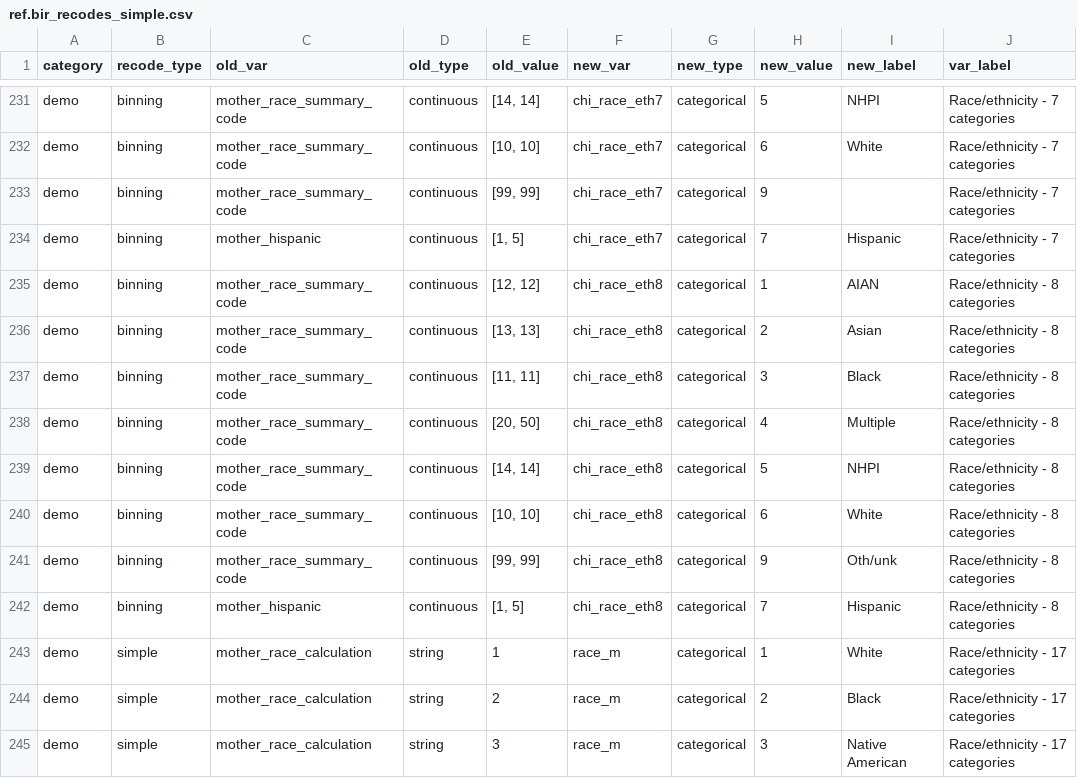
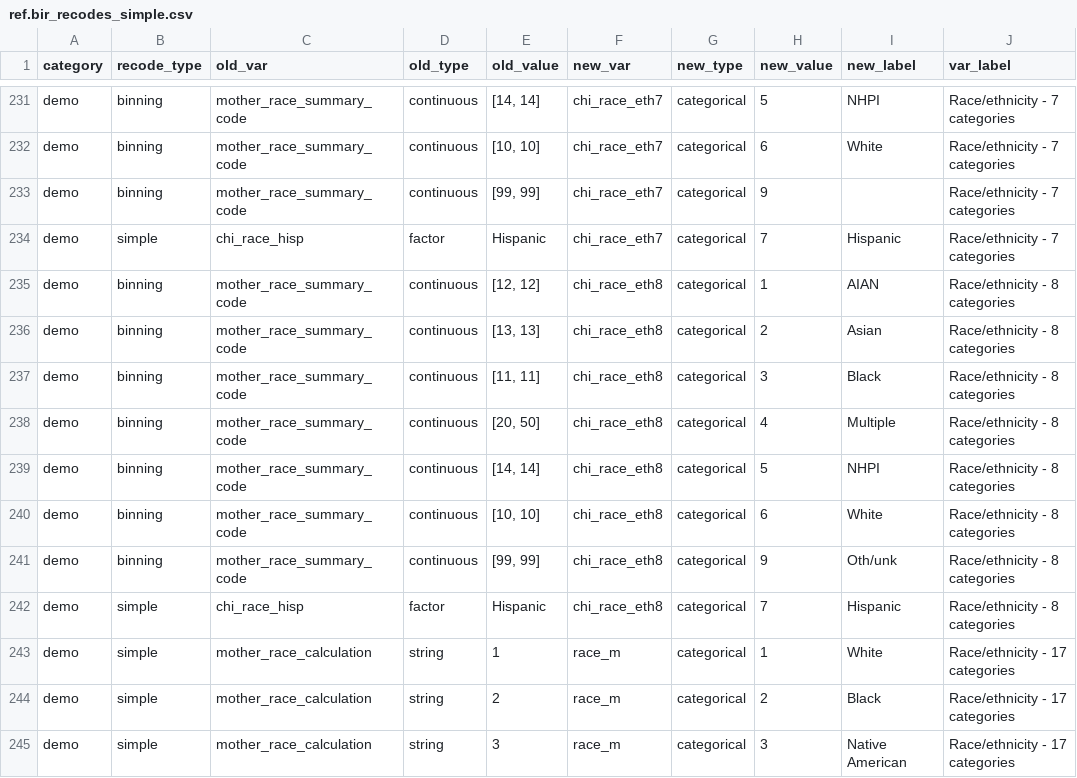
Before and after one commit to jfontestad/DOHdata, a CSV file: ETL/birth/ref/ref.bir_recodes_simple.csv, drawn as a sheet; only a part is shown, gaps mark what is left out; the diff names each change by its address in the sheet, - before the commit and + after, or states it on an @@ line.

Commit message:
try #2, fix hispanic recode in race_eth

```diff
--- a/ETL/birth/ref/ref.bir_recodes_simple.csv
+++ b/ETL/birth/ref/ref.bir_recodes_simple.csv
-B234 (recode_type): binning
+B234 (recode_type): simple
-C234 (old_var): mother_hispanic
+C234 (old_var): chi_race_hisp
-D234 (old_type): continuous
+D234 (old_type): factor
-E234 (old_value): [1, 5]
+E234 (old_value): Hispanic
-B242 (recode_type): binning
+B242 (recode_type): simple
-C242 (old_var): mother_hispanic
+C242 (old_var): chi_race_hisp
-D242 (old_type): continuous
+D242 (old_type): factor
-E242 (old_value): [1, 5]
+E242 (old_value): Hispanic
```
